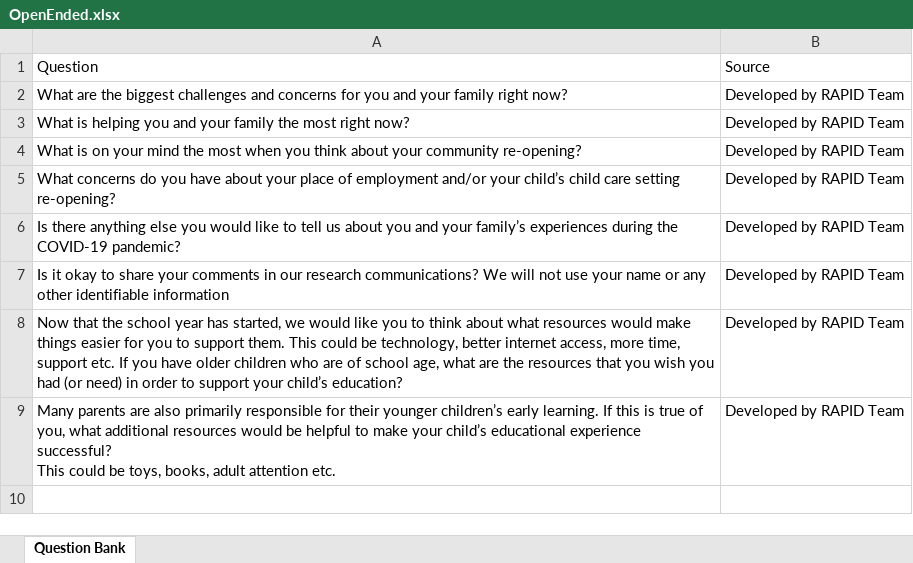
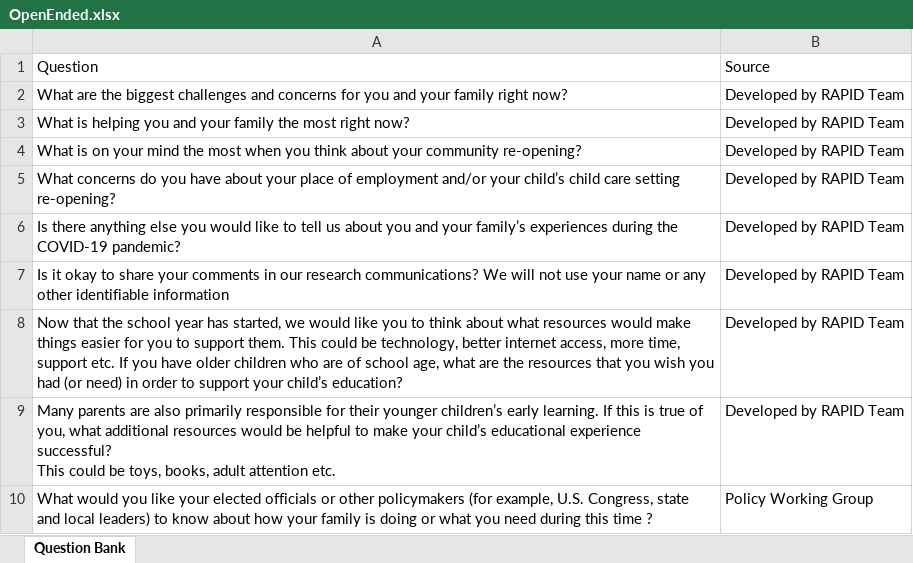
Before and after one commit to uorapid/RAPIDQB, an Excel workbook: Data/OpenEnded.xlsx, sheet Question Bank, drawn as a sheet; values as stored, in another font and other column widths than the file's, no borders; the diff names each change by its address in the sheet, - before the commit and + after, or states it on an @@ line.

```diff
--- a/Data/OpenEnded.xlsx (sheet Question Bank)
+++ b/Data/OpenEnded.xlsx (sheet Question Bank)
+row 10: What would you like your elected officials or other policymakers (for example, U.S. Congress, state and local leaders) to know about how your family is doing or what you need during this time ? | Policy Working Group
```
Also changed, not shown: Data/FollowUp.xlsx, Data/Historical.xlsx, 38 other files.
